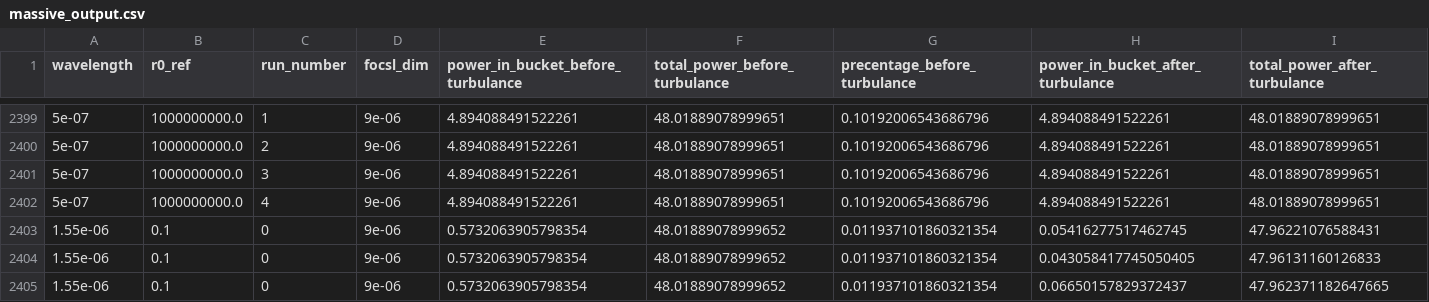
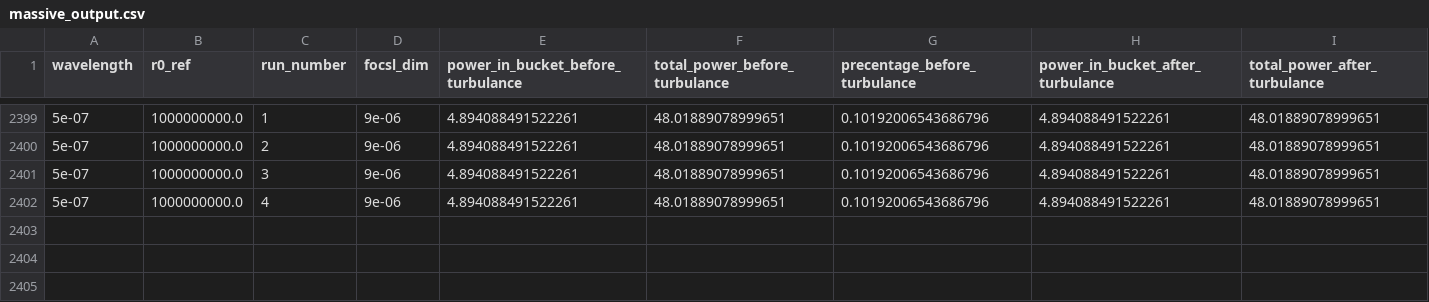
Before and after one commit to yizharf9/qkd, a CSV file: oct_2025/massive_output.csv, drawn as a sheet; only a part is shown, gaps mark what is left out; rows hold the shown columns only; the diff names each change by its address in the sheet, - before the commit and + after, or states it on an @@ line.

Commit message:
output csv checkpoint

```diff
--- a/oct_2025/massive_output.csv
+++ b/oct_2025/massive_output.csv
-row 2403: 1.55e-06 | 0.1 | 0 | 9e-06 | 0.5732063905798354 | 48.01889078999652 | 0.011937101860321354 | 0.05416277517462745 | 47.96221076588431
-row 2404: 1.55e-06 | 0.1 | 0 | 9e-06 | 0.5732063905798354 | 48.01889078999652 | 0.011937101860321354 | 0.043058417745050405 | 47.96131160126833
-row 2405: 1.55e-06 | 0.1 | 0 | 9e-06 | 0.5732063905798354 | 48.01889078999652 | 0.011937101860321354 | 0.06650157829372437 | 47.962371182647665
```
Also changed, not shown: 1 other file.
